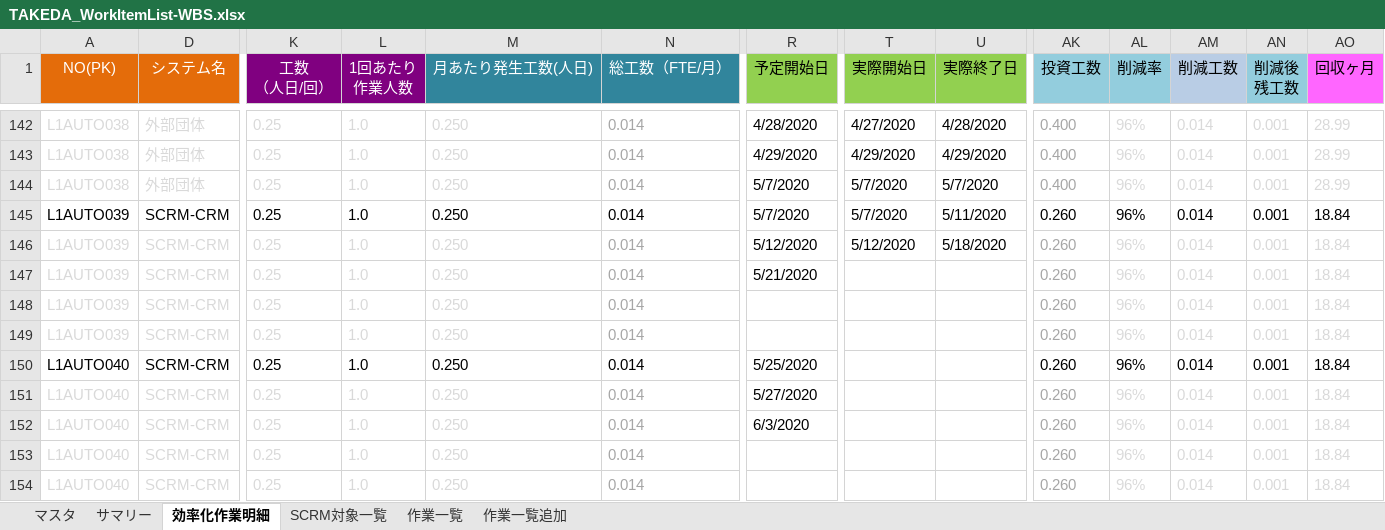
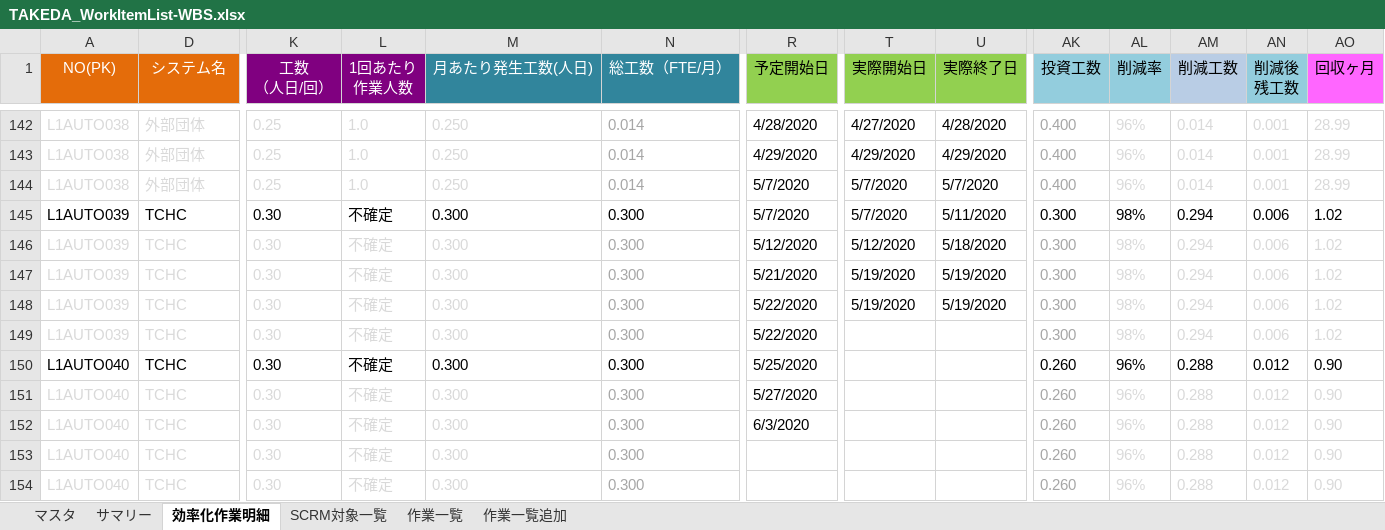
Before and after one commit to liliad1/takeda-doc, an Excel workbook: TAKEDA_WorkItemList-WBS.xlsx, sheet 効率化作業明細, drawn as a sheet; only a part is shown, gaps mark what is left out; values as stored, in another font and other column widths than the file's, no borders; the diff covers the shown part only; the diff names each change by its address in the sheet, - before the commit and + after, or states it on an @@ line.

Commit message:
updated

```diff
--- a/TAKEDA_WorkItemList-WBS.xlsx (sheet 効率化作業明細)
+++ b/TAKEDA_WorkItemList-WBS.xlsx (sheet 効率化作業明細)
-D145:D154 (システム名): SCRM-CRM
+D145:D154 (システム名): TCHC
-K145:K154 (工数 （人日/回）): 0.25
+K145:K154 (工数 （人日/回）): 0.30
-L145:L154 (1回あたり 作業人数): 1.0
+L145:L154 (1回あたり 作業人数): 不確定
-M145:M154 (月あたり発生工数(人日)): 0.250
+M145:M154 (月あたり発生工数(人日)): 0.300
-N145:N154 (総工数（FTE/月）): 0.014
+N145:N154 (総工数（FTE/月）): 0.300
-AK145:AK149 (投資工数): 0.260
+AK145:AK149 (投資工数): 0.300
-AL145:AL149 (削減率): 96%
+AL145:AL149 (削減率): 98%
-AM145:AM149 (削減工数): 0.014
+AM145:AM149 (削減工数): 0.294
-AN145:AN149 (削減後 残工数): 0.001
+AN145:AN149 (削減後 残工数): 0.006
-AO145:AO149 (回収ヶ月): 18.84
+AO145:AO149 (回収ヶ月): 1.02
-T147:T148 (実際開始日): (empty)
+T147:T148 (実際開始日): 5/19/2020
-U147:U148 (実際終了日): (empty)
+U147:U148 (実際終了日): 5/19/2020
-R148:R149 (予定開始日): (empty)
+R148:R149 (予定開始日): 5/22/2020
-AM150:AM154 (削減工数): 0.014
+AM150:AM154 (削減工数): 0.288
-AN150:AN154 (削減後 残工数): 0.001
+AN150:AN154 (削減後 残工数): 0.012
-AO150:AO154 (回収ヶ月): 18.84
+AO150:AO154 (回収ヶ月): 0.90
```
Also changed, not shown: 4 edited cells elsewhere in this sheet.
